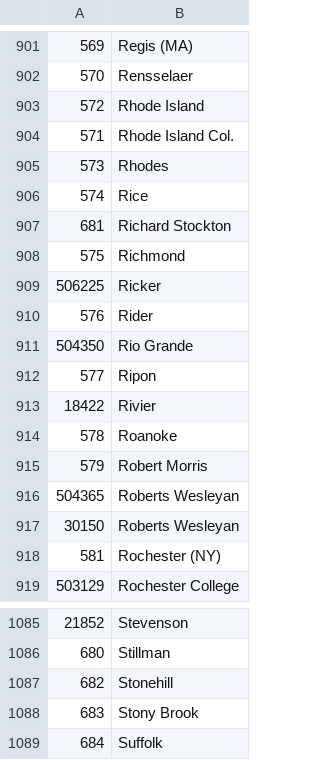
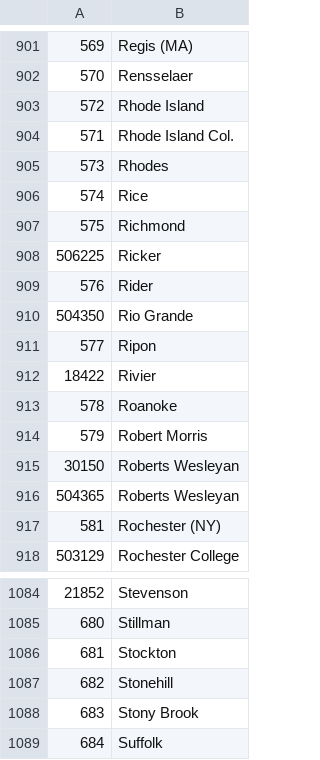
Before and after one commit to octonion/basketball-m, a CSV file: ncaa/csv/ncaa_schools.csv, drawn as a sheet; only a part is shown, gaps mark what is left out.

```diff
--- a/ncaa/csv/ncaa_schools.csv
+++ b/ncaa/csv/ncaa_schools.csv
@@ -906,3 +906,2 @@
 574,Rice
-681,Richard Stockton
 575,Richmond
@@ -915,4 +914,4 @@
 579,Robert Morris
+30150,Roberts Wesleyan
 504365,Roberts Wesleyan
-30150,Roberts Wesleyan
 581,Rochester (NY)
@@ -1086,2 +1085,3 @@
 680,Stillman
+681,Stockton
 682,Stonehill
```
Also changed, not shown: ncaa/csv/ncaa_records_2015.csv, 12 other files.
